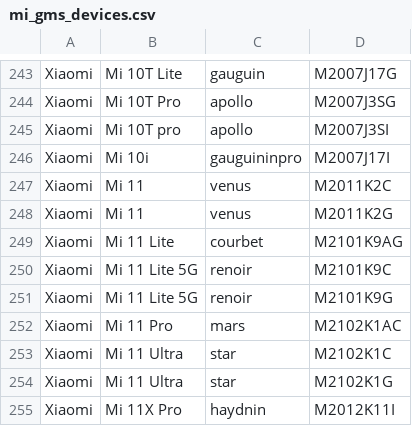
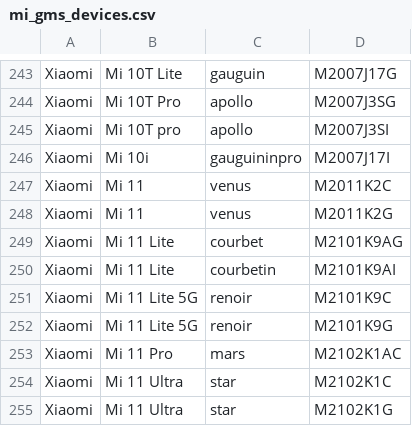
Before and after one commit to Soar1989/get_android_data, a CSV file: data/mi_gms_devices.csv, drawn as a sheet; only a part is shown, gaps mark what is left out; the shorter side is filled out with more unchanged rows.

```diff
--- a/data/mi_gms_devices.csv
+++ b/data/mi_gms_devices.csv
@@ -249,2 +249,3 @@ Xiaomi,Mi 11,venus,M2011K2G
 Xiaomi,Mi 11 Lite,courbet,M2101K9AG
+Xiaomi,Mi 11 Lite,courbetin,M2101K9AI
 Xiaomi,Mi 11 Lite 5G,renoir,M2101K9C
```
Also changed, not shown: data/miui_global_rom.csv.
